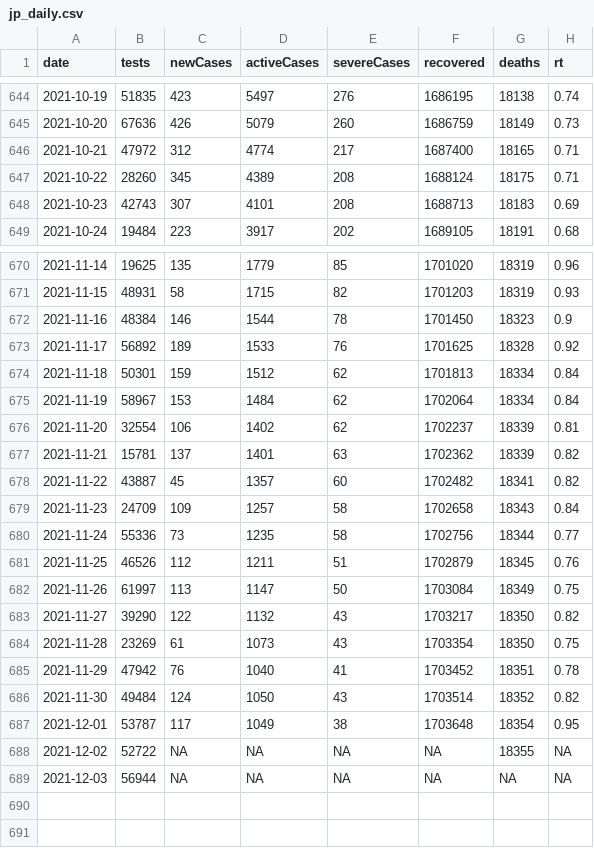
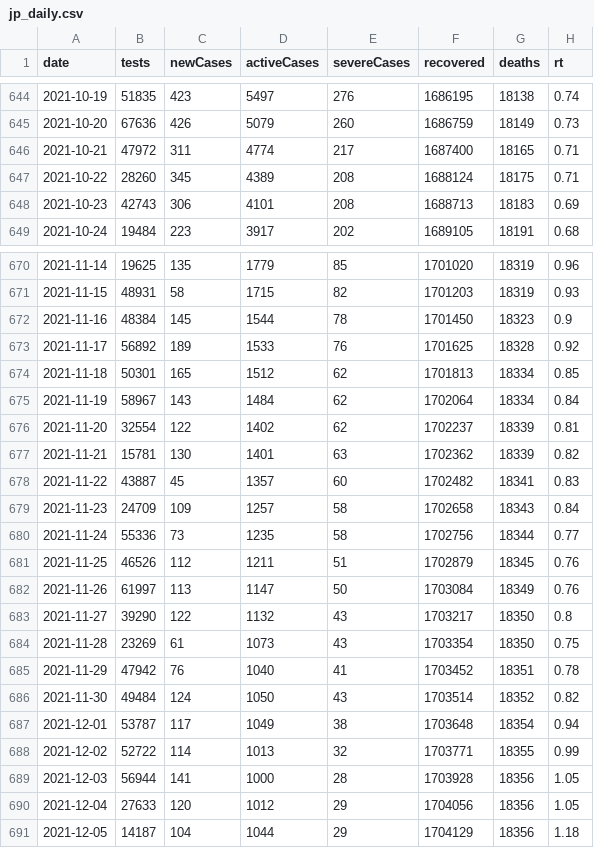
Before and after one commit to kj-9/covid19jp, a CSV file: data-raw/dist/jp_daily.csv, drawn as a sheet; only a part is shown, gaps mark what is left out; the diff covers the shown part only.

```diff
--- a/data-raw/dist/jp_daily.csv
+++ b/data-raw/dist/jp_daily.csv
@@ -645,5 +645,5 @@ date,tests,newCases,activeCases,severeCases,recovered,deaths,rt
 2021-10-20,67636,426,5079,260,1686759,18149,0.73
-2021-10-21,47972,312,4774,217,1687400,18165,0.71
+2021-10-21,47972,311,4774,217,1687400,18165,0.71
 2021-10-22,28260,345,4389,208,1688124,18175,0.71
-2021-10-23,42743,307,4101,208,1688713,18183,0.69
+2021-10-23,42743,306,4101,208,1688713,18183,0.69
 2021-10-24,19484,223,3917,202,1689105,18191,0.68
@@ -671,9 +671,9 @@ date,tests,newCases,activeCases,severeCases,recovered,deaths,rt
 2021-11-15,48931,58,1715,82,1701203,18319,0.93
-2021-11-16,48384,146,1544,78,1701450,18323,0.9
+2021-11-16,48384,145,1544,78,1701450,18323,0.9
 2021-11-17,56892,189,1533,76,1701625,18328,0.92
-2021-11-18,50301,159,1512,62,1701813,18334,0.84
-2021-11-19,58967,153,1484,62,1702064,18334,0.84
-2021-11-20,32554,106,1402,62,1702237,18339,0.81
-2021-11-21,15781,137,1401,63,1702362,18339,0.82
-2021-11-22,43887,45,1357,60,1702482,18341,0.82
+2021-11-18,50301,165,1512,62,1701813,18334,0.85
+2021-11-19,58967,143,1484,62,1702064,18334,0.84
+2021-11-20,32554,122,1402,62,1702237,18339,0.81
+2021-11-21,15781,130,1401,63,1702362,18339,0.82
+2021-11-22,43887,45,1357,60,1702482,18341,0.83
 2021-11-23,24709,109,1257,58,1702658,18343,0.84
@@ -681,4 +681,4 @@ date,tests,newCases,activeCases,severeCases,recovered,deaths,rt
 2021-11-25,46526,112,1211,51,1702879,18345,0.76
-2021-11-26,61997,113,1147,50,1703084,18349,0.75
-2021-11-27,39290,122,1132,43,1703217,18350,0.82
+2021-11-26,61997,113,1147,50,1703084,18349,0.76
+2021-11-27,39290,122,1132,43,1703217,18350,0.8
 2021-11-28,23269,61,1073,43,1703354,18350,0.75
@@ -686,4 +686,6 @@ date,tests,newCases,activeCases,severeCases,recovered,deaths,rt
 2021-11-30,49484,124,1050,43,1703514,18352,0.82
-2021-12-01,53787,117,1049,38,1703648,18354,0.95
-2021-12-02,52722,NA,NA,NA,NA,18355,NA
-2021-12-03,56944,NA,NA,NA,NA,NA,NA
+2021-12-01,53787,117,1049,38,1703648,18354,0.94
+2021-12-02,52722,114,1013,32,1703771,18355,0.99
+2021-12-03,56944,141,1000,28,1703928,18356,1.05
+2021-12-04,27633,120,1012,29,1704056,18356,1.05
+2021-12-05,14187,104,1044,29,1704129,18356,1.18
```
Also changed, not shown: 17 edited cells elsewhere in this file, 8 other files.
